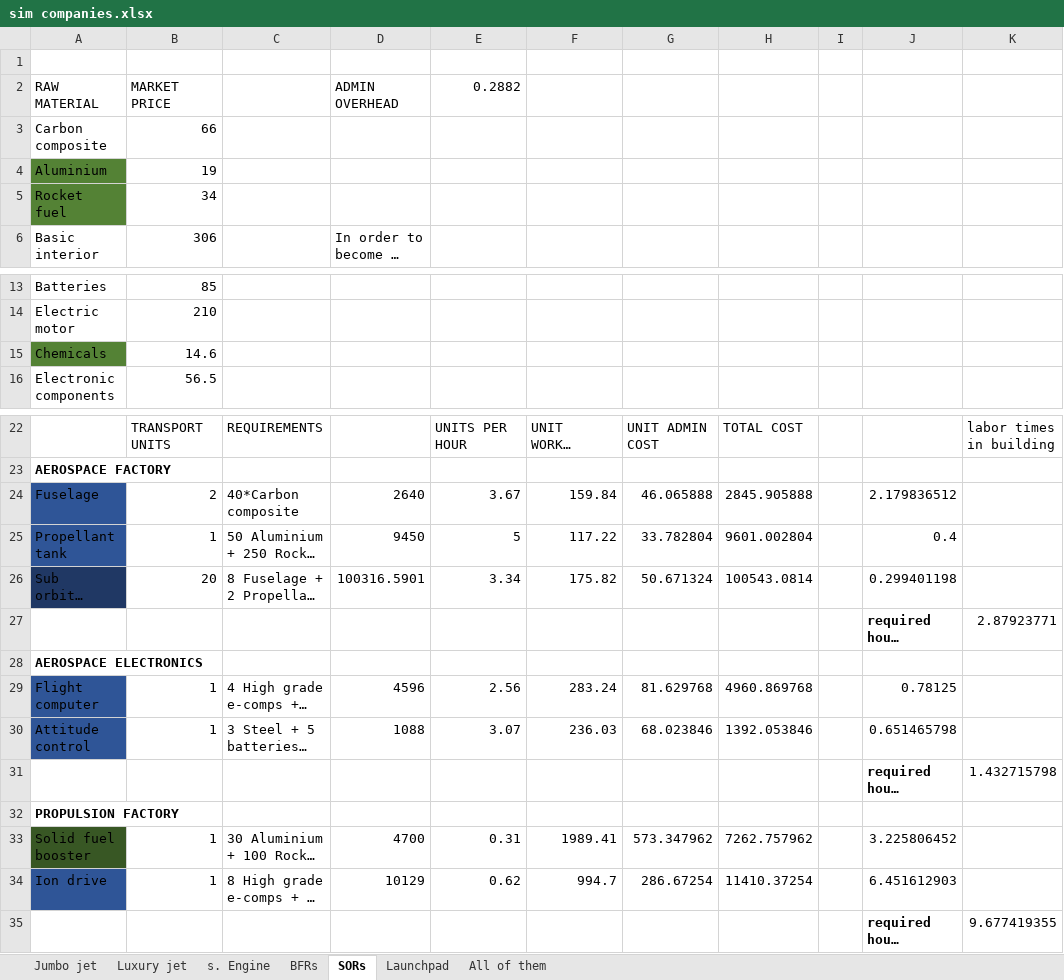
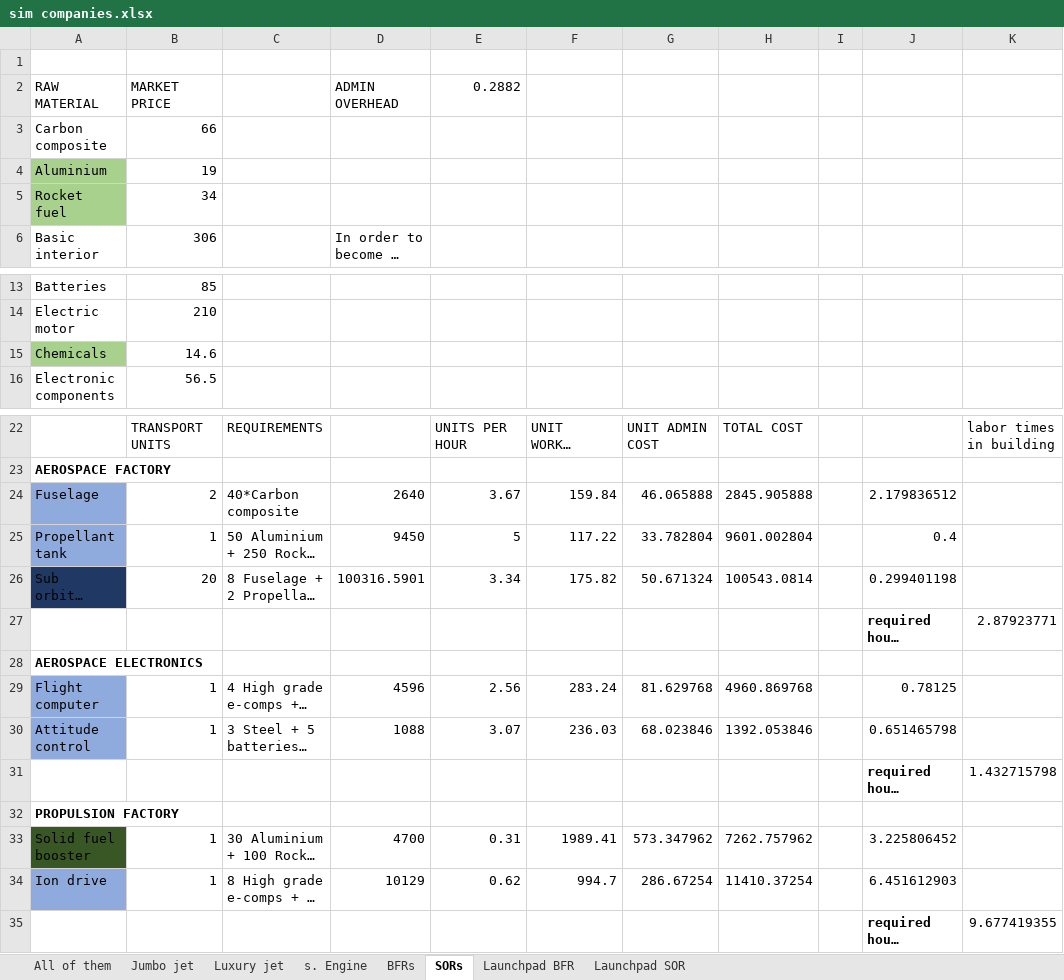
Before and after one commit to OscarFlores-IFi/SimCompanies, an Excel workbook: sim companies.xlsx, sheet SORs, drawn as a sheet; only a part is shown, gaps mark what is left out; long unchanged cells end in …; values as stored, in another font and other column widths than the file's, no borders; conditional formats not drawn; the diff names each change by its address in the sheet, - before the commit and + after, or states it on an @@ line.

```diff
--- a/sim companies.xlsx (sheet SORs)
+++ b/sim companies.xlsx (sheet SORs)
-sheet tab: Launchpad
+sheet tab: Launchpad BFR
+sheet tab: Launchpad SOR
@@ sheet tab order changed: All of them | Jumbo jet | Luxury jet | s. Engine | BFRs | SORs | Launchpad BFR | Launchpad SOR @@
-A4:A5 fill: #548235
+A4:A5 fill: #A9D18E
-A15 fill: #548235
+A15 fill: #A9D18E
-A24:A25 fill: #2F5597
+A24:A25 fill: #8FAADC
-A29:A30 fill: #2F5597
+A29:A30 fill: #8FAADC
-A34 fill: #2F5597
+A34 fill: #8FAADC
```
Also changed, not shown: sheet Launchpad BFR, sheet BFRs, 1 other file.
